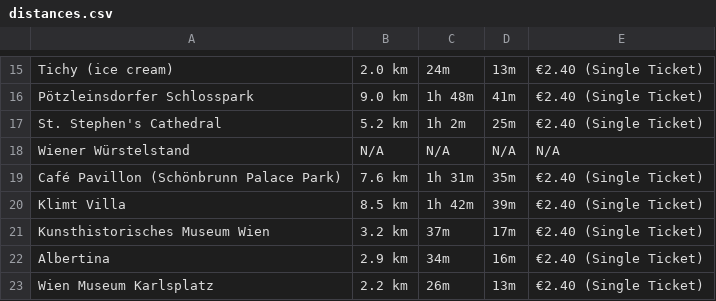
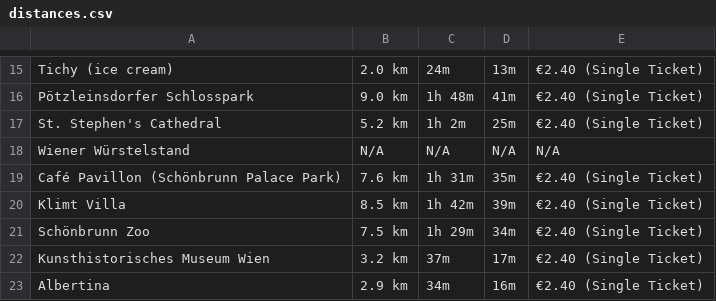
Before and after one commit to soundtrackgeek/vienna_attractions, a CSV file: distances.csv, drawn as a sheet; only a part is shown, gaps mark what is left out; the shorter side is filled out with more unchanged rows.

Commit message:
Add --update option to calc_distances.py

```diff
--- a/distances.csv
+++ b/distances.csv
@@ -20,2 +20,3 @@ Café Pavillon (Schönbrunn Palace Park),7.6 km,1h 31m,35m,€2.40 (Single Ticke
 Klimt Villa,8.5 km,1h 42m,39m,€2.40 (Single Ticket)
+Schönbrunn Zoo,7.5 km,1h 29m,34m,€2.40 (Single Ticket)
 Kunsthistorisches Museum Wien,3.2 km,37m,17m,€2.40 (Single Ticket)
```
Also changed, not shown: 4 other files.
